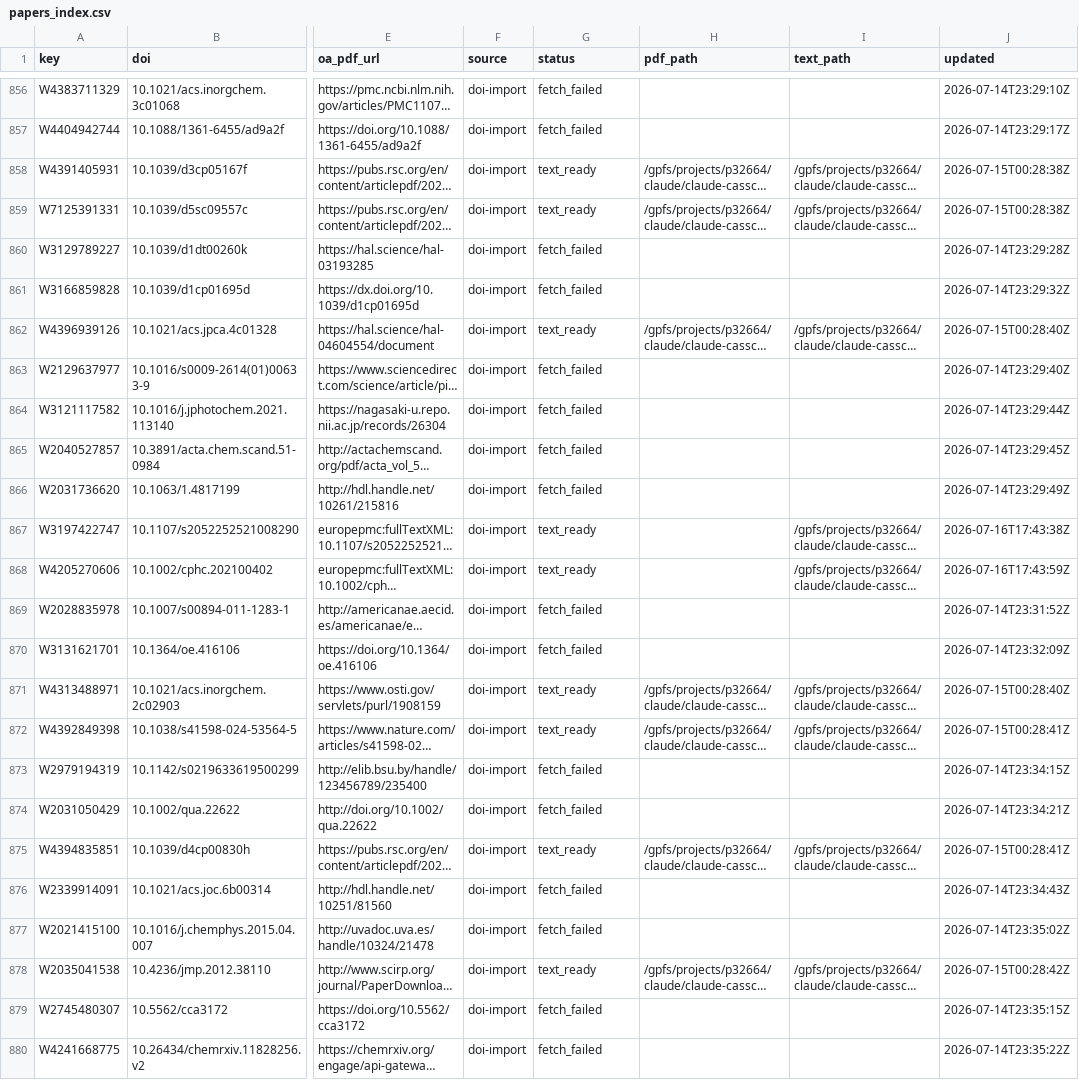
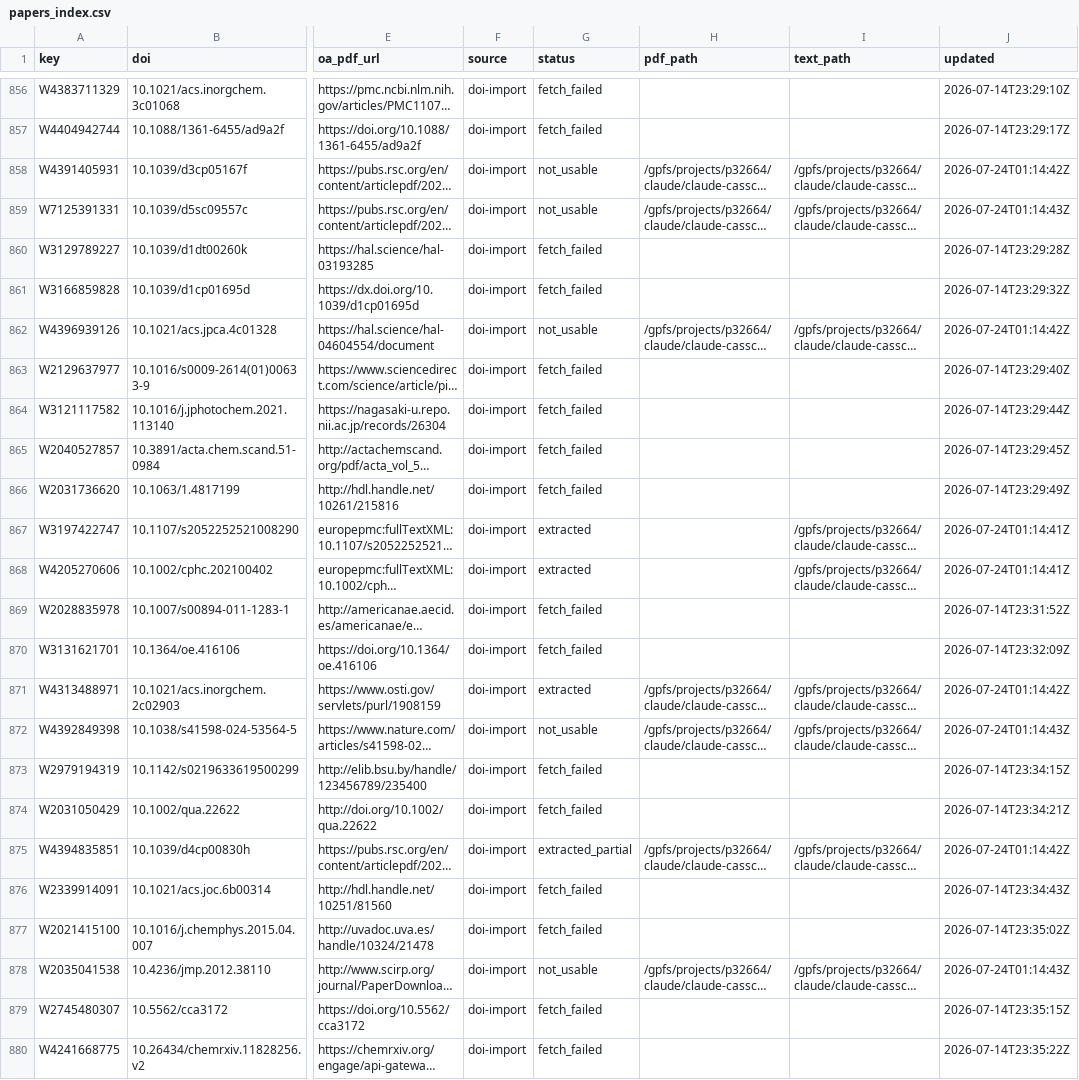
Before and after one commit to victorchanglee/aimdb, a CSV file: database/papers_index.csv, drawn as a sheet; only a part is shown, gaps mark what is left out; long unchanged cells end in …; the diff covers the shown part only; the diff names each change by its address in the sheet, - before the commit and + after, or states it on an @@ line.

```diff
--- a/database/papers_index.csv
+++ b/database/papers_index.csv
-G858:G859 (status): text_ready
+G858:G859 (status): not_usable
-J858 (updated): 2026-07-15T00:28:38Z
+J858 (updated): 2026-07-24T01:14:42Z
-J859 (updated): 2026-07-15T00:28:38Z
+J859 (updated): 2026-07-24T01:14:43Z
-G862 (status): text_ready
+G862 (status): not_usable
-J862 (updated): 2026-07-15T00:28:40Z
+J862 (updated): 2026-07-24T01:14:42Z
-G867:G868 (status): text_ready
+G867:G868 (status): extracted
-J867 (updated): 2026-07-16T17:43:38Z
+J867 (updated): 2026-07-24T01:14:41Z
-J868 (updated): 2026-07-16T17:43:59Z
+J868 (updated): 2026-07-24T01:14:41Z
-G871 (status): text_ready
+G871 (status): extracted
-J871 (updated): 2026-07-15T00:28:40Z
+J871 (updated): 2026-07-24T01:14:42Z
-G872 (status): text_ready
+G872 (status): not_usable
-J872 (updated): 2026-07-15T00:28:41Z
+J872 (updated): 2026-07-24T01:14:43Z
-G875 (status): text_ready
+G875 (status): extracted_partial
-J875 (updated): 2026-07-15T00:28:41Z
+J875 (updated): 2026-07-24T01:14:42Z
-G878 (status): text_ready
+G878 (status): not_usable
-J878 (updated): 2026-07-15T00:28:42Z
+J878 (updated): 2026-07-24T01:14:43Z
```
Also changed, not shown: 6 edited cells elsewhere in this file, 2 other files.
